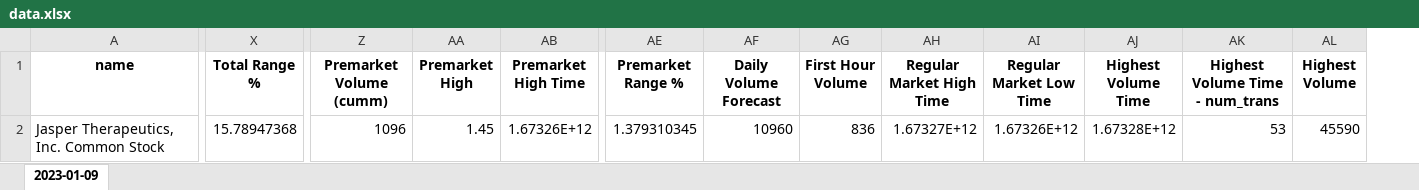
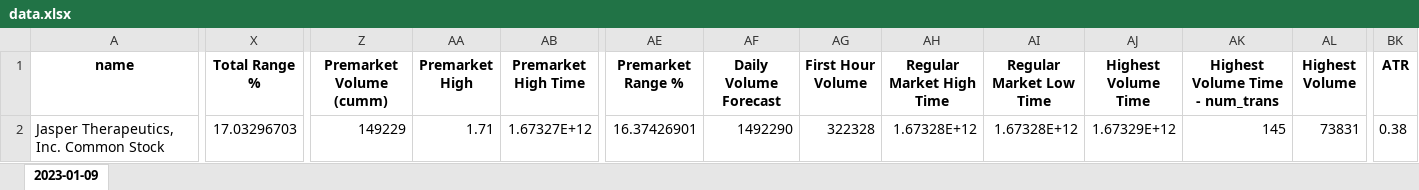
Before and after one commit to dheereshagrwal/jeet, an Excel workbook: data.xlsx, sheet 2023-01-09, drawn as a sheet; only a part is shown, gaps mark what is left out; values as stored, in another font and other column widths than the file's, no borders; the diff covers the shown part only; the diff names each change by its address in the sheet, - before the commit and + after, or states it on an @@ line.

Commit message:
range

```diff
--- a/data.xlsx (sheet 2023-01-09)
+++ b/data.xlsx (sheet 2023-01-09)
+column BK (ATR), row 2: 0.38
-X2 (Total Range %): 15.78947368
+X2 (Total Range %): 17.03296703
-Z2 (Premarket Volume (cumm)): 1096
+Z2 (Premarket Volume (cumm)): 149229
-AA2 (Premarket High): 1.45
+AA2 (Premarket High): 1.71
-AB2 (Premarket High Time): 1.67326E+12
+AB2 (Premarket High Time): 1.67327E+12
-AE2 (Premarket Range %): 1.379310345
+AE2 (Premarket Range %): 16.37426901
-AF2 (Daily Volume Forecast): 10960
+AF2 (Daily Volume Forecast): 1492290
-AG2 (First Hour Volume): 836
+AG2 (First Hour Volume): 322328
-AH2 (Regular Market High Time): 1.67327E+12
+AH2 (Regular Market High Time): 1.67328E+12
-AI2 (Regular Market Low Time): 1.67326E+12
+AI2 (Regular Market Low Time): 1.67328E+12
-AJ2 (Highest Volume Time): 1.67328E+12
+AJ2 (Highest Volume Time): 1.67329E+12
-AK2 (Highest Volume Time - num_trans): 53
+AK2 (Highest Volume Time - num_trans): 145
-AL2 (Highest Volume): 45590
+AL2 (Highest Volume): 73831
```
Also changed, not shown: 3 edited cells elsewhere in this sheet, 5 other files.
